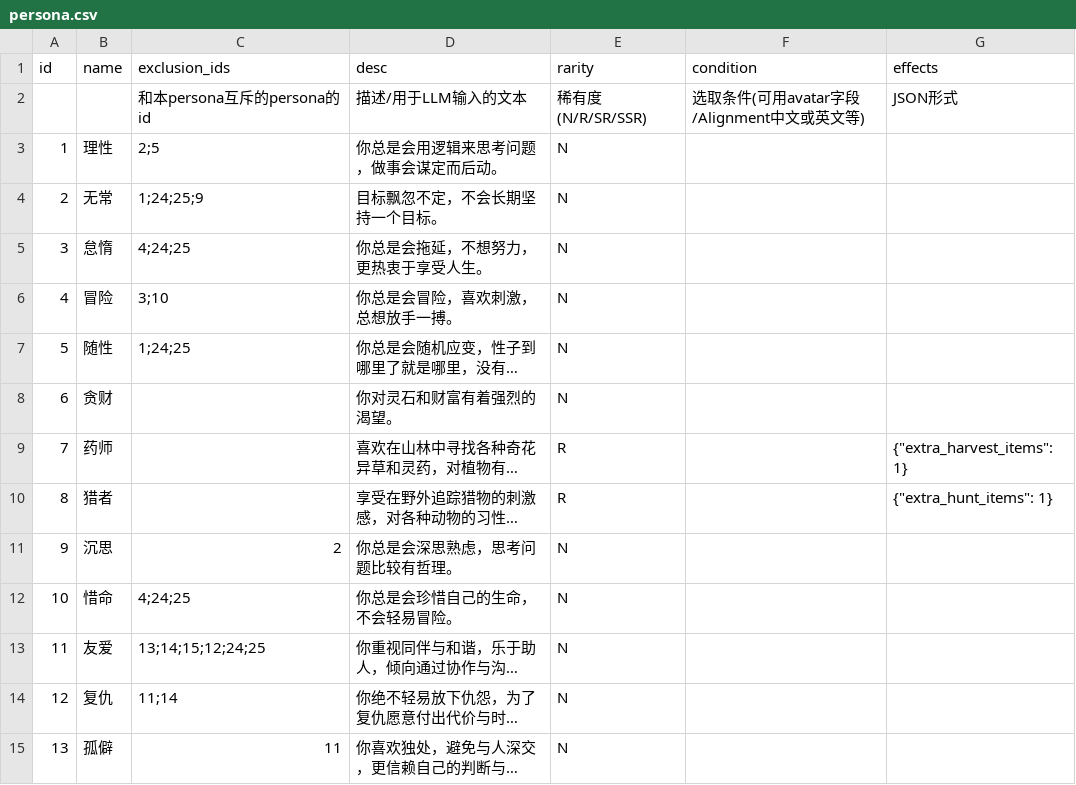
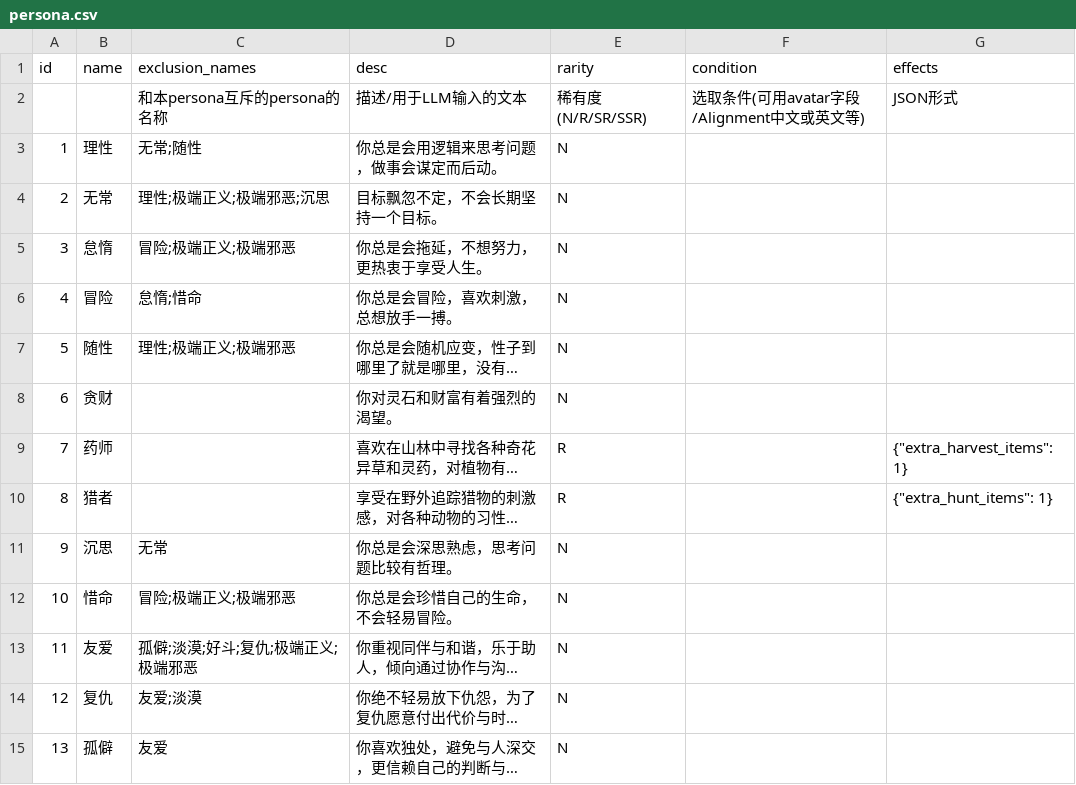
Before and after one commit to MutenRock/cultivation-world-simulator, a CSV file: static/game_configs/persona.csv, drawn as a sheet; only a part is shown; long unchanged cells end in …; the diff covers the shown part only; the diff names each change by its address in the sheet, - before the commit and + after, or states it on an @@ line.

Commit message:
update personas

```diff
--- a/static/game_configs/persona.csv
+++ b/static/game_configs/persona.csv
-C1: exclusion_ids
+C1: exclusion_names
-C2 (exclusion_names): 和本persona互斥的persona的id
+C2 (exclusion_names): 和本persona互斥的persona的名称
-C3 (exclusion_names): 2;5
+C3 (exclusion_names): 无常;随性
-C4 (exclusion_names): 1;24;25;9
+C4 (exclusion_names): 理性;极端正义;极端邪恶;沉思
-C5 (exclusion_names): 4;24;25
+C5 (exclusion_names): 冒险;极端正义;极端邪恶
-C6 (exclusion_names): 3;10
+C6 (exclusion_names): 怠惰;惜命
-C7 (exclusion_names): 1;24;25
+C7 (exclusion_names): 理性;极端正义;极端邪恶
-C11 (exclusion_names): 2
+C11 (exclusion_names): 无常
-C12 (exclusion_names): 4;24;25
+C12 (exclusion_names): 冒险;极端正义;极端邪恶
-C13 (exclusion_names): 13;14;15;12;24;25
+C13 (exclusion_names): 孤僻;淡漠;好斗;复仇;极端正义;极端邪恶
-C14 (exclusion_names): 11;14
+C14 (exclusion_names): 友爱;淡漠
-C15 (exclusion_names): 11
+C15 (exclusion_names): 友爱
```
Also changed, not shown: 16 edited cells elsewhere in this file, 2 other files.
